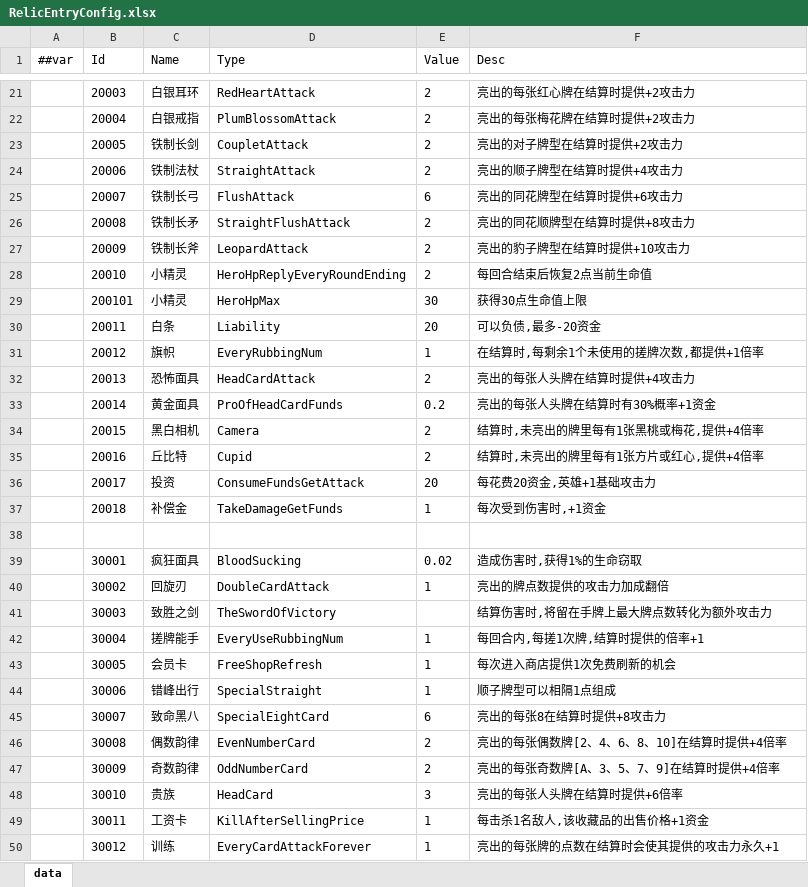
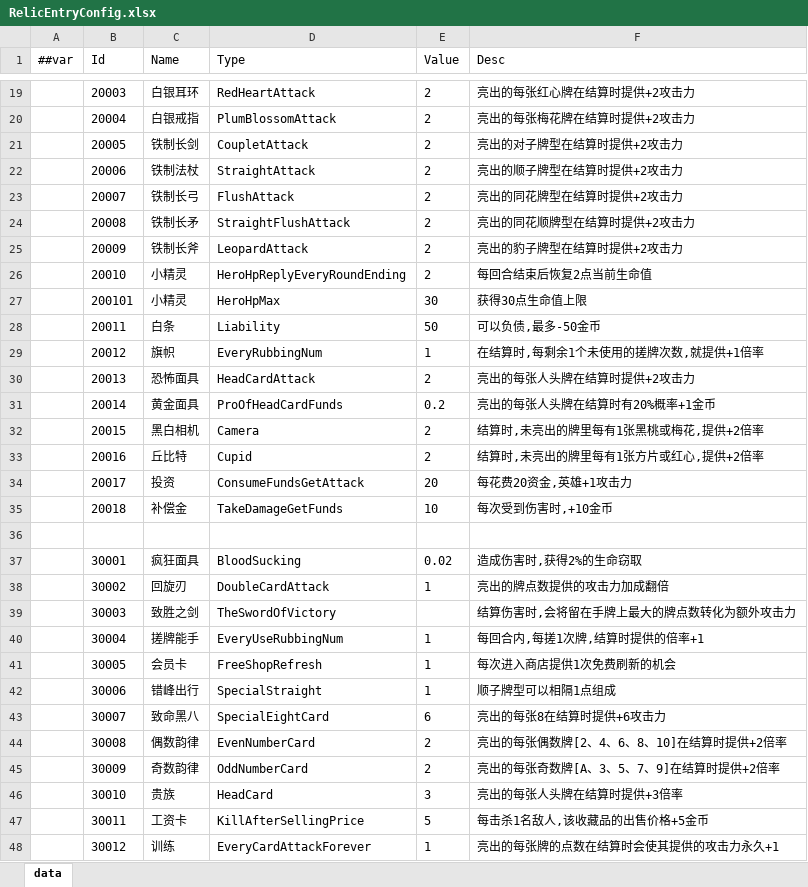
Before and after one commit to snakeazh/cardClient, an Excel workbook: Config/RelicEntryConfig.xlsx, sheet data, drawn as a sheet; only a part is shown, gaps mark what is left out; values as stored, in another font and other column widths than the file's, no borders; addresses are those after the commit; the diff covers the shown part only; the diff names each change by its address in the sheet, - before the commit and + after, or states it on an @@ line.

```diff
--- a/Config/RelicEntryConfig.xlsx (sheet data)
+++ b/Config/RelicEntryConfig.xlsx (sheet data)
-F22 (Desc): 亮出的顺子牌型在结算时提供+4攻击力
+F22 (Desc): 亮出的顺子牌型在结算时提供+2攻击力
-E23 (Value): 6
+E23 (Value): 2
-F23 (Desc): 亮出的同花牌型在结算时提供+6攻击力
+F23 (Desc): 亮出的同花牌型在结算时提供+2攻击力
-F24 (Desc): 亮出的同花顺牌型在结算时提供+8攻击力
+F24 (Desc): 亮出的同花顺牌型在结算时提供+2攻击力
-F25 (Desc): 亮出的豹子牌型在结算时提供+10攻击力
+F25 (Desc): 亮出的豹子牌型在结算时提供+2攻击力
-E28 (Value): 20
+E28 (Value): 50
-F28 (Desc): 可以负债,最多-20资金
+F28 (Desc): 可以负债,最多-50金币
-F29 (Desc): 在结算时,每剩余1个未使用的搓牌次数,都提供+1倍率
+F29 (Desc): 在结算时,每剩余1个未使用的搓牌次数,就提供+1倍率
-F30 (Desc): 亮出的每张人头牌在结算时提供+4攻击力
+F30 (Desc): 亮出的每张人头牌在结算时提供+2攻击力
-F31 (Desc): 亮出的每张人头牌在结算时有30%概率+1资金
+F31 (Desc): 亮出的每张人头牌在结算时有20%概率+1金币
-F32 (Desc): 结算时,未亮出的牌里每有1张黑桃或梅花,提供+4倍率
+F32 (Desc): 结算时,未亮出的牌里每有1张黑桃或梅花,提供+2倍率
-F33 (Desc): 结算时,未亮出的牌里每有1张方片或红心,提供+4倍率
+F33 (Desc): 结算时,未亮出的牌里每有1张方片或红心,提供+2倍率
-F34 (Desc): 每花费20资金,英雄+1基础攻击力
+F34 (Desc): 每花费20资金,英雄+1攻击力
-E35 (Value): 1
+E35 (Value): 10
-F35 (Desc): 每次受到伤害时,+1资金
+F35 (Desc): 每次受到伤害时,+10金币
-F37 (Desc): 造成伤害时,获得1%的生命窃取
+F37 (Desc): 造成伤害时,获得2%的生命窃取
-F39 (Desc): 结算伤害时,将留在手牌上最大牌点数转化为额外攻击力
+F39 (Desc): 结算伤害时,会将留在手牌上最大的牌点数转化为额外攻击力
-F43 (Desc): 亮出的每张8在结算时提供+8攻击力
+F43 (Desc): 亮出的每张8在结算时提供+6攻击力
-F44 (Desc): 亮出的每张偶数牌[2、4、6、8、10]在结算时提供+4倍率
+F44 (Desc): 亮出的每张偶数牌[2、4、6、8、10]在结算时提供+2倍率
-F45 (Desc): 亮出的每张奇数牌[A、3、5、7、9]在结算时提供+4倍率
+F45 (Desc): 亮出的每张奇数牌[A、3、5、7、9]在结算时提供+2倍率
-F46 (Desc): 亮出的每张人头牌在结算时提供+6倍率
+F46 (Desc): 亮出的每张人头牌在结算时提供+3倍率
-E47 (Value): 1
+E47 (Value): 5
-F47 (Desc): 每击杀1名敌人,该收藏品的出售价格+1资金
+F47 (Desc): 每击杀1名敌人,该收藏品的出售价格+5金币
```
Also changed, not shown: 2 removed rows and 5 edited cells elsewhere in this sheet, Config/RelicConfig.xlsx, 2 other files.
